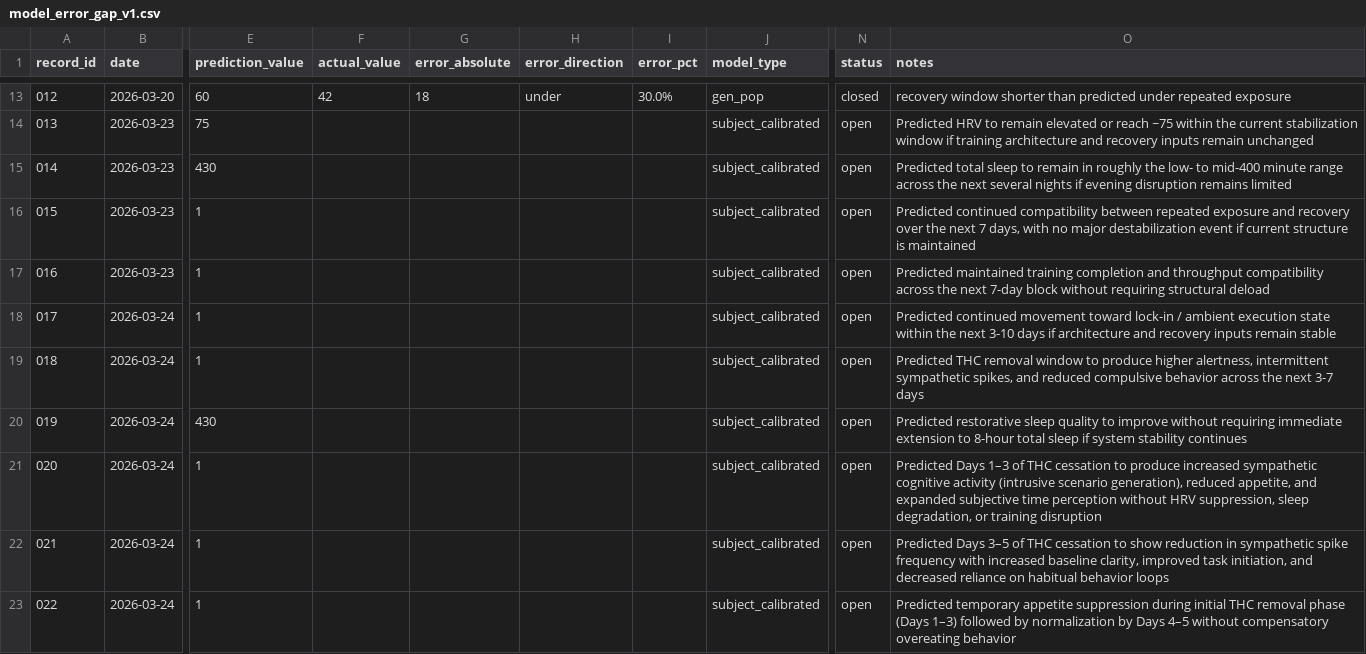
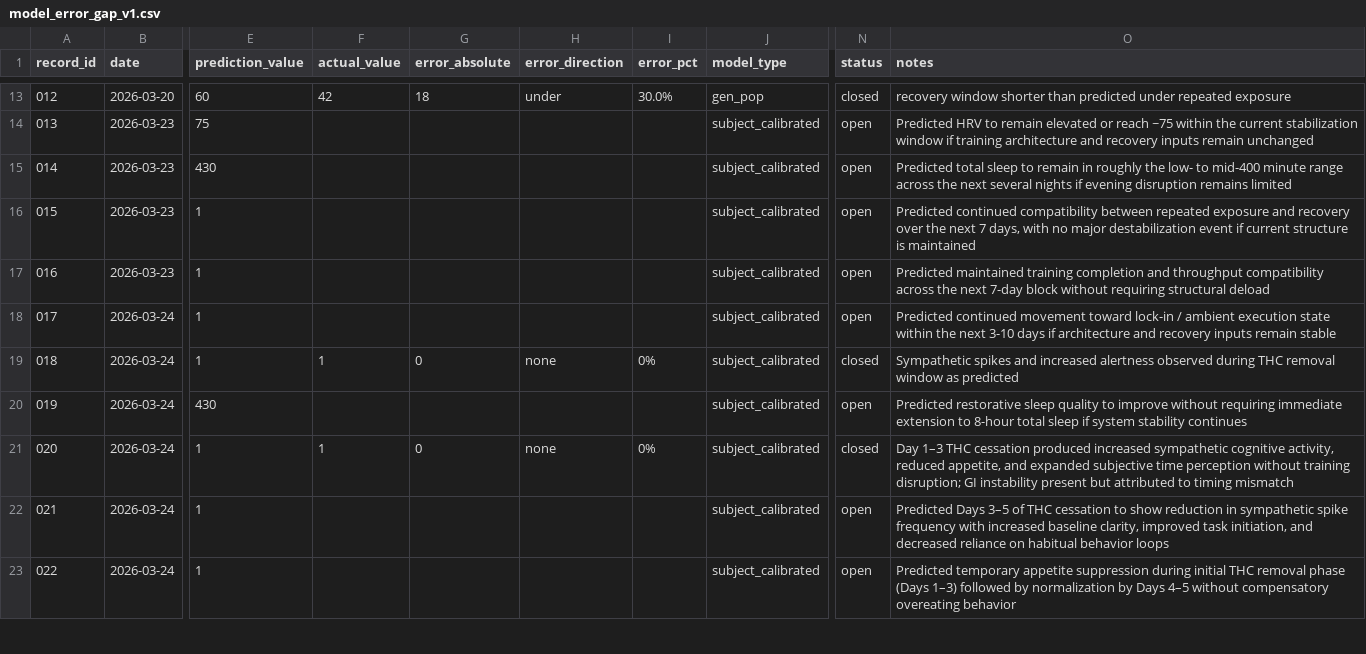
Before and after one commit to CDHughett/daniel-longitudinal-public, a CSV file: data/model_error/model_error_gap_v1.csv, drawn as a sheet; only a part is shown, gaps mark what is left out; the diff covers the shown part only; the diff names each change by its address in the sheet, - before the commit and + after, or states it on an @@ line.

Commit message:
close early THC transition predictions, add GI instability and performance resilience signals
- Closed nervous system and cognitive predictions for Days 1–3 THC cessation (018, 020, 023)
- Added GI instability event (025) with attribution to timing mismatch
- Added performance resilience under disturbance (026)
- Preserved open predictions for Days 3–5 stabilization and system trajectory
- Maintained dataset integrity by avoiding premature closure of stabilization signals

```diff
--- a/data/model_error/model_error_gap_v1.csv
+++ b/data/model_error/model_error_gap_v1.csv
-F19 (actual_value): (empty)
+F19 (actual_value): 1
-G19 (error_absolute): (empty)
+G19 (error_absolute): 0
-H19 (error_direction): (empty)
+H19 (error_direction): none
-I19 (error_pct): (empty)
+I19 (error_pct): 0%
-N19 (status): open
+N19 (status): closed
-O19 (notes): Predicted THC removal window to produce higher alertness, intermittent sympathetic spikes, and reduced compulsive behavior across the next 3-7 days
+O19 (notes): Sympathetic spikes and increased alertness observed during THC removal window as predicted
-F21 (actual_value): (empty)
+F21 (actual_value): 1
-G21 (error_absolute): (empty)
+G21 (error_absolute): 0
-H21 (error_direction): (empty)
+H21 (error_direction): none
-I21 (error_pct): (empty)
+I21 (error_pct): 0%
-N21 (status): open
+N21 (status): closed
-O21 (notes): Predicted Days 1–3 of THC cessation to produce increased sympathetic cognitive activity (intrusive scenario generation), reduced appetite, and expanded subjective time perception without HRV suppression, sleep degradation, or training disruption
+O21 (notes): Day 1–3 THC cessation produced increased sympathetic cognitive activity, reduced appetite, and expanded subjective time perception without training disruption; GI instability present but attributed to timing mismatch
```
Also changed, not shown: 2 added rows and 7 edited cells elsewhere in this file.
